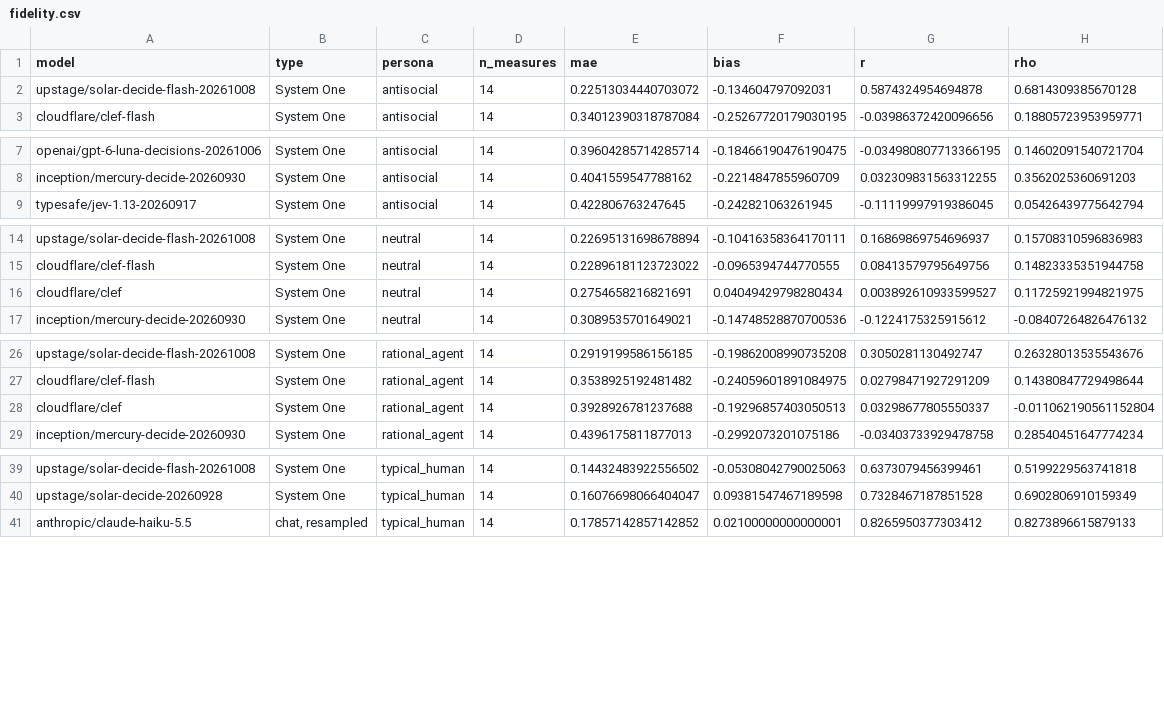
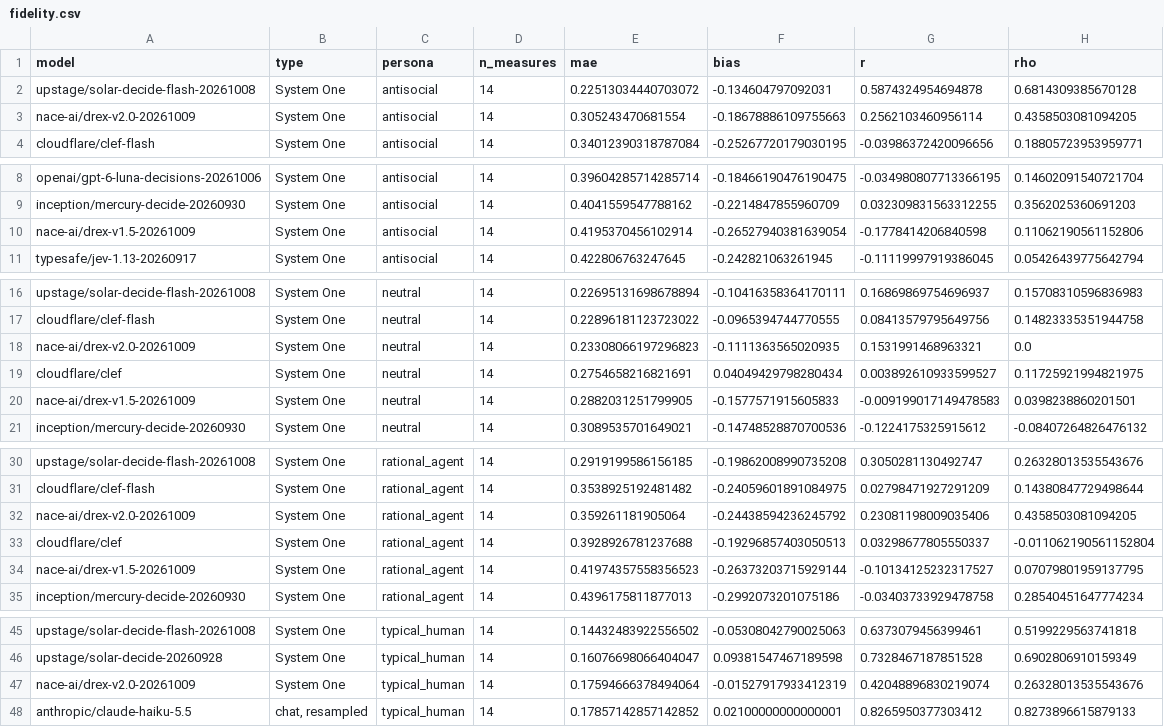
Before and after one commit to tynamite/evaluation-behavioral-system-one, a CSV file: results/comparison/fidelity.csv, drawn as a sheet; only a part is shown, gaps mark what is left out; the diff covers the shown part only.

```diff
--- a/results/comparison/fidelity.csv
+++ b/results/comparison/fidelity.csv
@@ -2,2 +2,3 @@ model,type,persona,n_measures,mae,bias,r,rho
 upstage/solar-decide-flash-20261008,System One,antisocial,14,0.22513034440703072,-0.134604797092031,0.5874324954694878,0.6814309385670128
+nace-ai/drex-v2.0-20261009,System One,antisocial,14,0.305243470681554,-0.18678886109755663,0.2562103460956114,0.4358503081094205
 cloudflare/clef-flash,System One,antisocial,14,0.34012390318787084,-0.25267720179030195,-0.03986372420096656,0.18805723953959771
@@ -8,2 +9,3 @@ openai/gpt-6-luna-decisions-20261006,System One,antisocial,14,0.3960428571428571
 inception/mercury-decide-20260930,System One,antisocial,14,0.4041559547788162,-0.2214847855960709,0.032309831563312255,0.3562025360691203
+nace-ai/drex-v1.5-20261009,System One,antisocial,14,0.4195370456102914,-0.26527940381639054,-0.1778414206840598,0.11062190561152806
 typesafe/jev-1.13-20260917,System One,antisocial,14,0.422806763247645,-0.242821063261945,-0.11119997919386045,0.05426439775642794
@@ -15,3 +17,5 @@ upstage/solar-decide-flash-20261008,System One,neutral,14,0.22695131698678894,-0
 cloudflare/clef-flash,System One,neutral,14,0.22896181123723022,-0.0965394744770555,0.08413579795649756,0.14823335351944758
+nace-ai/drex-v2.0-20261009,System One,neutral,14,0.23308066197296823,-0.1111363565020935,0.1531991468963321,0.0
 cloudflare/clef,System One,neutral,14,0.2754658216821691,0.04049429798280434,0.003892610933599527,0.11725921994821975
+nace-ai/drex-v1.5-20261009,System One,neutral,14,0.2882031251799905,-0.1577571915605833,-0.009199017149478583,0.0398238860201501
 inception/mercury-decide-20260930,System One,neutral,14,0.3089535701649021,-0.14748528870700536,-0.1224175325915612,-0.08407264826476132
@@ -27,3 +31,5 @@ upstage/solar-decide-flash-20261008,System One,rational_agent,14,0.2919199586156
 cloudflare/clef-flash,System One,rational_agent,14,0.3538925192481482,-0.24059601891084975,0.02798471927291209,0.14380847729498644
+nace-ai/drex-v2.0-20261009,System One,rational_agent,14,0.359261181905064,-0.24438594236245792,0.23081198009035406,0.4358503081094205
 cloudflare/clef,System One,rational_agent,14,0.3928926781237688,-0.19296857403050513,0.03298677805550337,-0.011062190561152804
+nace-ai/drex-v1.5-20261009,System One,rational_agent,14,0.41974357558356523,-0.26373203715929144,-0.10134125232317527,0.07079801959137795
 inception/mercury-decide-20260930,System One,rational_agent,14,0.4396175811877013,-0.2992073201075186,-0.03403733929478758,0.28540451647774234
@@ -40,2 +46,3 @@ upstage/solar-decide-flash-20261008,System One,typical_human,14,0.14432483922556
 upstage/solar-decide-20260928,System One,typical_human,14,0.16076698066404047,0.09381547467189598,0.7328467187851528,0.6902806910159349
+nace-ai/drex-v2.0-20261009,System One,typical_human,14,0.17594666378494064,-0.01527917933412319,0.42048896830219074,0.26328013535543676
 anthropic/claude-haiku-5.5,"chat, resampled",typical_human,14,0.17857142857142852,0.02100000000000001,0.8265950377303412,0.8273896615879133
```
Also changed, not shown: 3 added rows elsewhere in this file, results/comparison/followup_h4.csv, results/comparison/health.csv, 22 other files.
